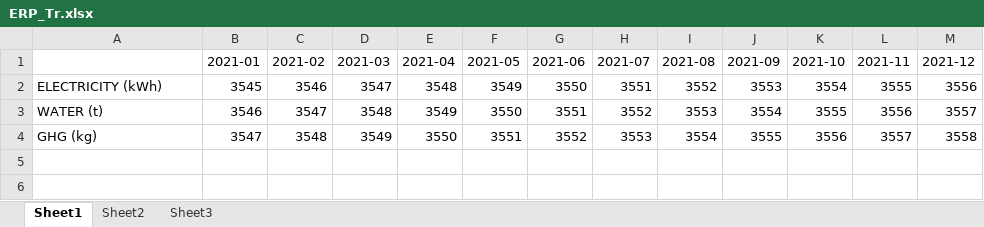
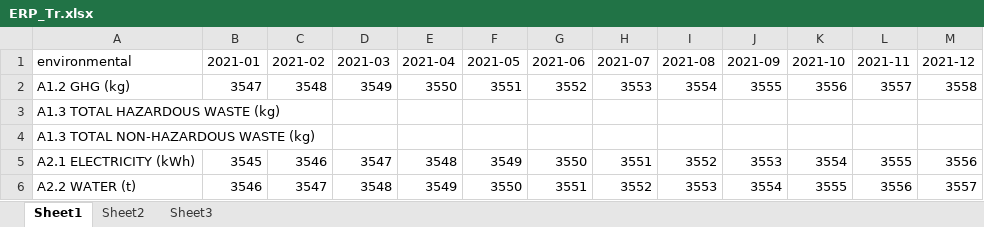
Before and after one commit to RickyElune/Test-server-1, an Excel workbook: public/sheets/ERP_Tr.xlsx, sheet Sheet1, drawn as a sheet; values as stored, in another font and other column widths than the file's, no borders; removed rows and columns are numbered as before the commit, all else as after; the diff names each change by its address in the sheet, - before the commit and + after, or states it on an @@ line.

```diff
--- a/public/sheets/ERP_Tr.xlsx (sheet Sheet1)
+++ b/public/sheets/ERP_Tr.xlsx (sheet Sheet1)
-A1: (empty)
+A1: environmental
+row 2: A1.2 GHG (kg) | 3547 | 3548 | 3549 | 3550 | 3551 | 3552 | 3553 | 3554 | 3555 | 3556 | 3557 | 3558
+row 3: A1.3 TOTAL HAZARDOUS WASTE (kg)
+row 4: A1.3 TOTAL NON-HAZARDOUS WASTE (kg)
-A5 (environmental): ELECTRICITY (kWh)
+A5 (environmental): A2.1 ELECTRICITY (kWh)
-A6 (environmental): WATER (t)
+A6 (environmental): A2.2 WATER (t)
-row 4: GHG (kg) | 3547 | 3548 | 3549 | 3550 | 3551 | 3552 | 3553 | 3554 | 3555 | 3556 | 3557 | 3558
```
Also changed, not shown: 4 other files.
